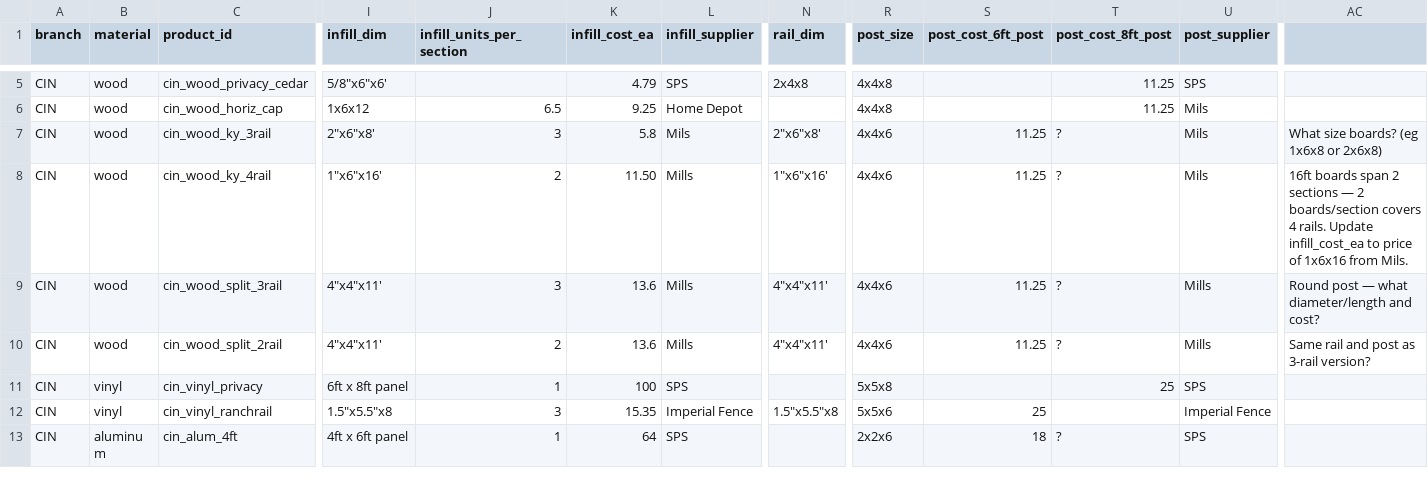
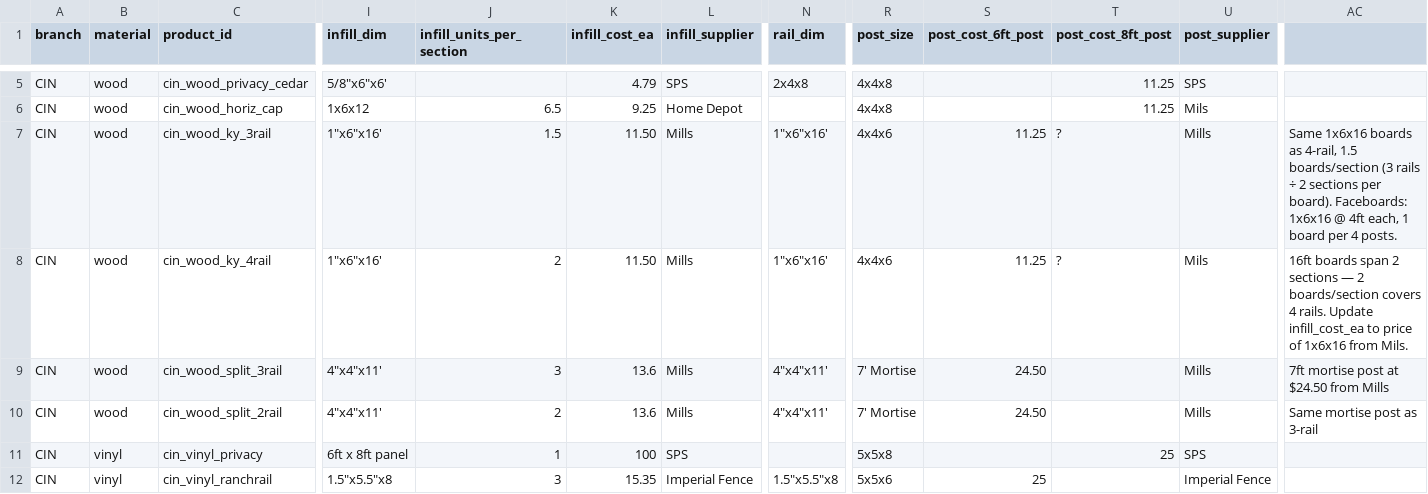
Before and after one commit to nbhf757/heartwood-fence, a CSV file: cin_products_filled.csv, drawn as a sheet; only a part is shown, gaps mark what is left out; the shorter side is filled out with more unchanged rows; the diff names each change by its address in the sheet, - before the commit and + after, or states it on an @@ line.

```diff
--- a/cin_products_filled.csv
+++ b/cin_products_filled.csv
-I7 (infill_dim): 2"x6"x8'
+I7 (infill_dim): 1"x6"x16'
-J7 (infill_units_per_section): 3
+J7 (infill_units_per_section): 1.5
-K7 (infill_cost_ea): 5.8
+K7 (infill_cost_ea): 11.50
-L7 (infill_supplier): Mils
+L7 (infill_supplier): Mills
-N7 (rail_dim): 2"x6"x8'
+N7 (rail_dim): 1"x6"x16'
-U7 (post_supplier): Mils
+U7 (post_supplier): Mills
-AC7: What size boards? (eg 1x6x8 or 2x6x8)
+AC7: Same 1x6x16 boards as 4-rail, 1.5 boards/section (3 rails ÷ 2 sections per board). Faceboards: 1x6x16 @ 4ft each, 1 board per 4 posts.
-R9:R10 (post_size): 4x4x6
+R9:R10 (post_size): 7' Mortise
-S9:S10 (post_cost_6ft_post): 11.25
+S9:S10 (post_cost_6ft_post): 24.50
-T9:T10 (post_cost_8ft_post): ?
+T9:T10 (post_cost_8ft_post): (empty)
-AC9: Round post — what diameter/length and cost?
+AC9: 7ft mortise post at $24.50 from Mills
-AC10: Same rail and post as 3-rail version?
+AC10: Same mortise post as 3-rail
```
Also changed, not shown: cin_addons_filled.csv, 1 other file.
